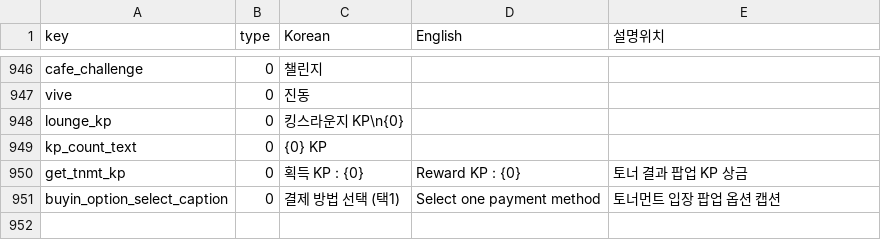
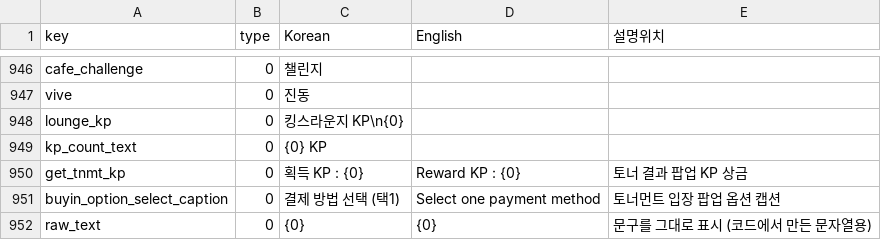
Before and after one commit to KingsLounge/kp_unity, a CSV file: KingsPoker_unity/Assets/Resources/table/StringTable.CSV, drawn as a sheet; only a part is shown, gaps mark what is left out; the diff names each change by its address in the sheet, - before the commit and + after, or states it on an @@ line.

```diff
--- a/KingsPoker_unity/Assets/Resources/table/StringTable.CSV
+++ b/KingsPoker_unity/Assets/Resources/table/StringTable.CSV
+row 952: raw_text | 0 | {0} | {0} | 문구를 그대로 표시 (코드에서 만든 문자열용)
```
Also changed, not shown: 1 other file.
